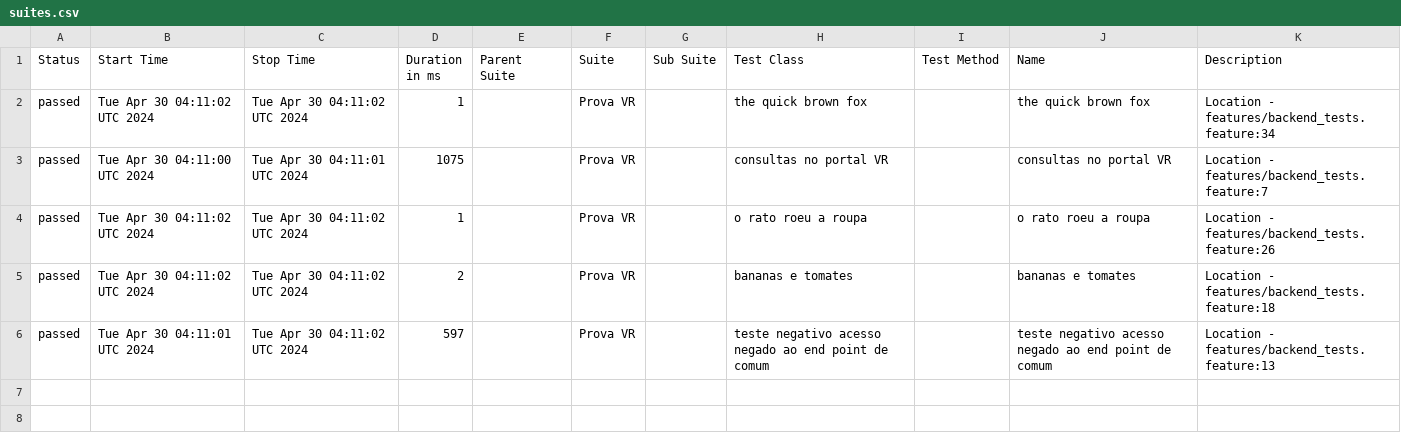
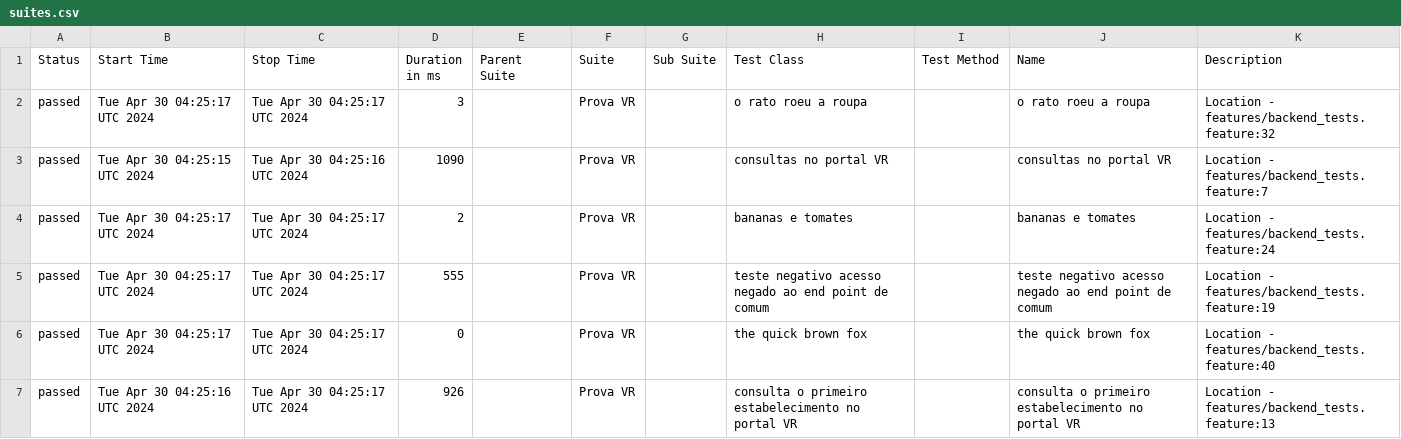
Before and after one commit to reinaldorossetti/cucumber_ruby_httparty, a CSV file: allure-report/data/suites.csv, drawn as a sheet.

```diff
--- a/allure-report/data/suites.csv
+++ b/allure-report/data/suites.csv
@@ -1,6 +1,7 @@
 "Status","Start Time","Stop Time","Duration in ms","Parent Suite","Suite","Sub Suite","Test Class","Test Method","Name","Description"
-"passed","Tue Apr 30 04:11:02 UTC 2024","Tue Apr 30 04:11:02 UTC 2024","1","","Prova VR","","the quick brown fox","","the quick brown fox","Location - features/backend_tests.feature:34"
-"passed","Tue Apr 30 04:11:00 UTC 2024","Tue Apr 30 04:11:01 UTC 2024","1075","","Prova VR","","consultas no portal VR","","consultas no portal VR","Location - features/backend_tests.feature:7"
-"passed","Tue Apr 30 04:11:02 UTC 2024","Tue Apr 30 04:11:02 UTC 2024","1","","Prova VR","","o rato roeu a roupa","","o rato roeu a roupa","Location - features/backend_tests.feature:26"
-"passed","Tue Apr 30 04:11:02 UTC 2024","Tue Apr 30 04:11:02 UTC 2024","2","","Prova VR","","bananas e tomates","","bananas e tomates","Location - features/backend_tests.feature:18"
-"passed","Tue Apr 30 04:11:01 UTC 2024","Tue Apr 30 04:11:02 UTC 2024","597","","Prova VR","","teste negativo acesso negado ao end point de comum","","teste negativo acesso negado ao end point de comum","Location - features/backend_tests.feature:13"
+"passed","Tue Apr 30 04:25:17 UTC 2024","Tue Apr 30 04:25:17 UTC 2024","3","","Prova VR","","o rato roeu a roupa","","o rato roeu a roupa","Location - features/backend_tests.feature:32"
+"passed","Tue Apr 30 04:25:15 UTC 2024","Tue Apr 30 04:25:16 UTC 2024","1090","","Prova VR","","consultas no portal VR","","consultas no portal VR","Location - features/backend_tests.feature:7"
+"passed","Tue Apr 30 04:25:17 UTC 2024","Tue Apr 30 04:25:17 UTC 2024","2","","Prova VR","","bananas e tomates","","bananas e tomates","Location - features/backend_tests.feature:24"
+"passed","Tue Apr 30 04:25:17 UTC 2024","Tue Apr 30 04:25:17 UTC 2024","555","","Prova VR","","teste negativo acesso negado ao end point de comum","","teste negativo acesso negado ao end point de comum","Location - features/backend_tests.feature:19"
+"passed","Tue Apr 30 04:25:17 UTC 2024","Tue Apr 30 04:25:17 UTC 2024","0","","Prova VR","","the quick brown fox","","the quick brown fox","Location - features/backend_tests.feature:40"
+"passed","Tue Apr 30 04:25:16 UTC 2024","Tue Apr 30 04:25:17 UTC 2024","926","","Prova VR","","consulta o primeiro estabelecimento no portal VR","","consulta o primeiro estabelecimento no portal VR","Location - features/backend_tests.feature:13"
```
Also changed, not shown: allure-report/data/behaviors.csv, 37 other files.
